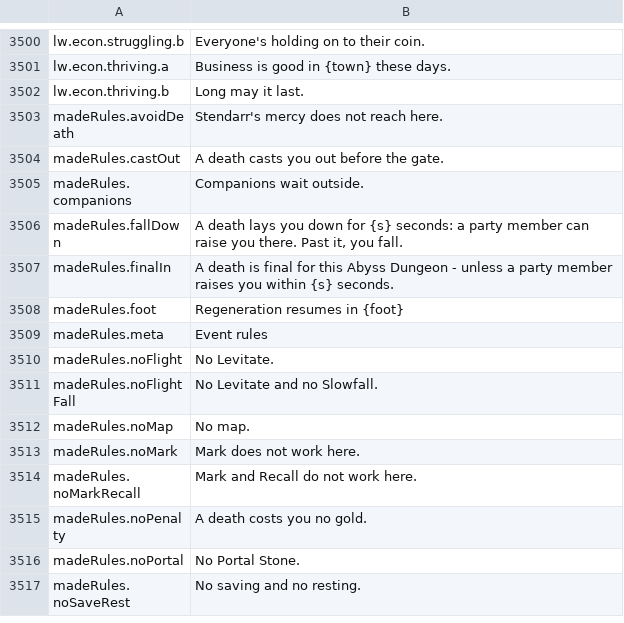
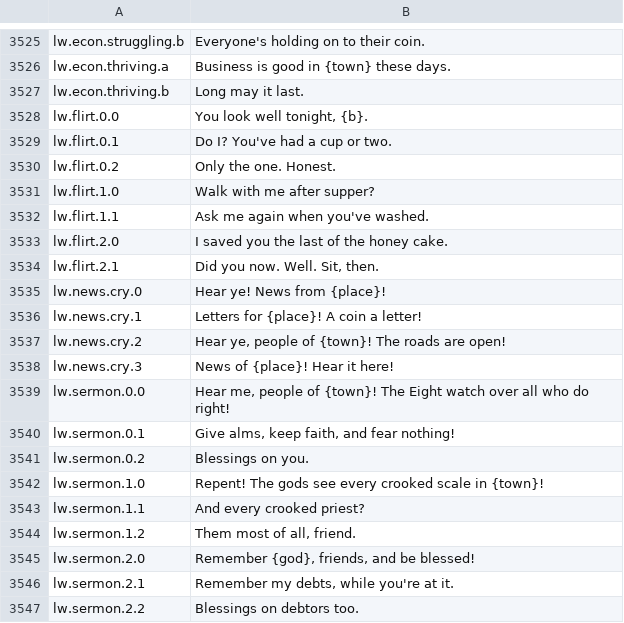
Before and after one commit to Lattymoy/daggerfall-js-source, a CSV file: locales/en/Port_Strings.csv, drawn as a sheet; only a part is shown, gaps mark what is left out; the shorter side is filled out with more unchanged rows; the diff covers the shown part only.

```diff
--- a/locales/en/Port_Strings.csv
+++ b/locales/en/Port_Strings.csv
@@ -3502 +3527,21 @@ lw.econ.thriving.a,"Business is good in {town} these days."
 lw.econ.thriving.b,"Long may it last."
+lw.flirt.0.0,"You look well tonight, {b}."
+lw.flirt.0.1,"Do I? You've had a cup or two."
+lw.flirt.0.2,"Only the one. Honest."
+lw.flirt.1.0,"Walk with me after supper?"
+lw.flirt.1.1,"Ask me again when you've washed."
+lw.flirt.2.0,"I saved you the last of the honey cake."
+lw.flirt.2.1,"Did you now. Well. Sit, then."
+lw.news.cry.0,"Hear ye! News from {place}!"
+lw.news.cry.1,"Letters for {place}! A coin a letter!"
+lw.news.cry.2,"Hear ye, people of {town}! The roads are open!"
+lw.news.cry.3,"News of {place}! Hear it here!"
+lw.sermon.0.0,"Hear me, people of {town}! The Eight watch over all who do right!"
+lw.sermon.0.1,"Give alms, keep faith, and fear nothing!"
+lw.sermon.0.2,"Blessings on you."
+lw.sermon.1.0,"Repent! The gods see every crooked scale in {town}!"
+lw.sermon.1.1,"And every crooked priest?"
+lw.sermon.1.2,"Them most of all, friend."
+lw.sermon.2.0,"Remember {god}, friends, and be blessed!"
+lw.sermon.2.1,"Remember my debts, while you're at it."
+lw.sermon.2.2,"Blessings on debtors too."
```
Also changed, not shown: 68 added rows elsewhere in this file, 1 other file.
